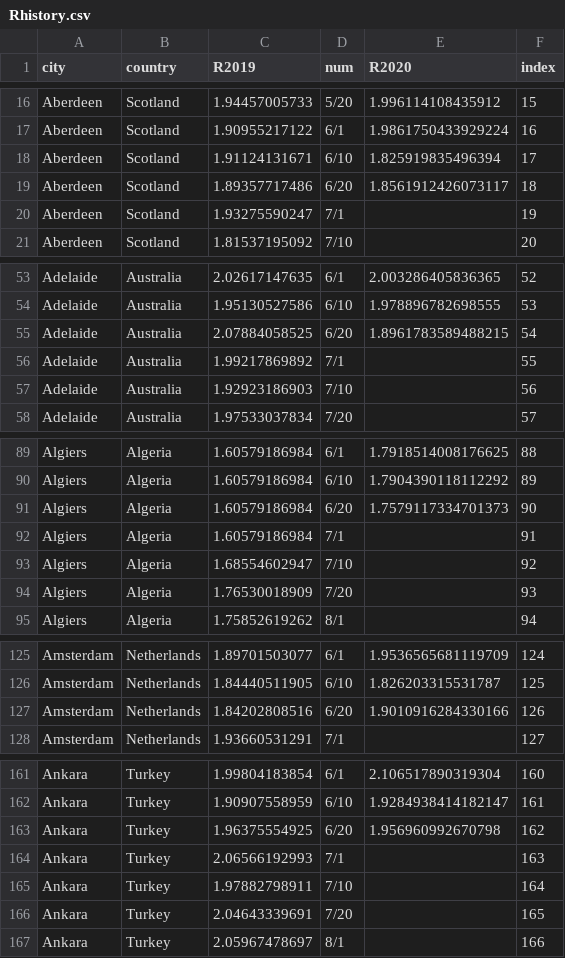
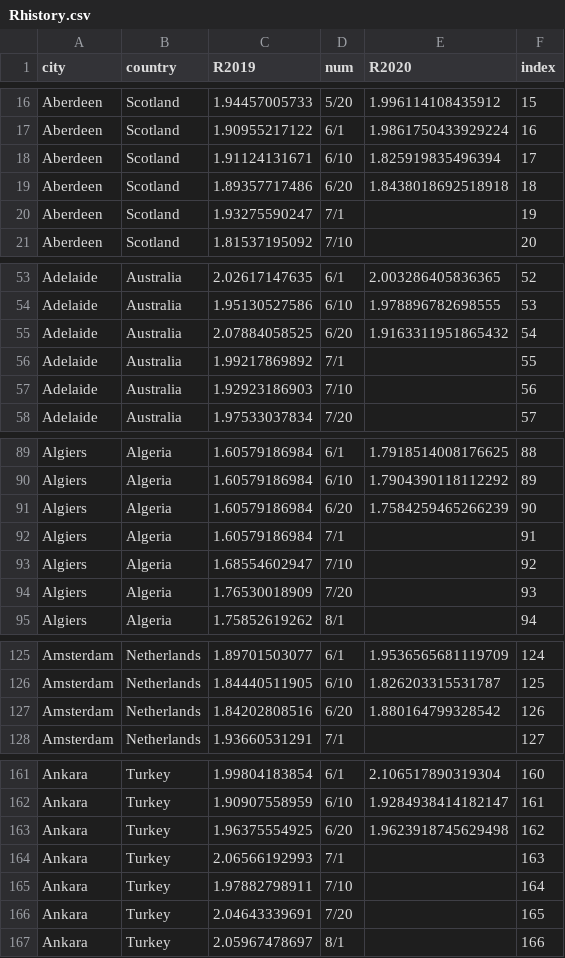
Before and after one commit to KL-ice/Temp-R-value, a CSV file: Rhistory.csv, drawn as a sheet; only a part is shown, gaps mark what is left out; the diff covers the shown part only.

```diff
--- a/Rhistory.csv
+++ b/Rhistory.csv
@@ -18,3 +18,3 @@ Aberdeen,Scotland,1.90955217122,6/1,1.9861750433929224,16
 Aberdeen,Scotland,1.91124131671,6/10,1.825919835496394,17
-Aberdeen,Scotland,1.89357717486,6/20,1.8561912426073117,18
+Aberdeen,Scotland,1.89357717486,6/20,1.8438018692518918,18
 Aberdeen,Scotland,1.93275590247,7/1,,19
@@ -54,3 +54,3 @@ Adelaide,Australia,2.02617147635,6/1,2.003286405836365,52
 Adelaide,Australia,1.95130527586,6/10,1.978896782698555,53
-Adelaide,Australia,2.07884058525,6/20,1.8961783589488215,54
+Adelaide,Australia,2.07884058525,6/20,1.9163311951865432,54
 Adelaide,Australia,1.99217869892,7/1,,55
@@ -90,3 +90,3 @@ Algiers,Algeria,1.60579186984,6/1,1.7918514008176625,88
 Algiers,Algeria,1.60579186984,6/10,1.7904390118112292,89
-Algiers,Algeria,1.60579186984,6/20,1.7579117334701373,90
+Algiers,Algeria,1.60579186984,6/20,1.7584259465266239,90
 Algiers,Algeria,1.60579186984,7/1,,91
@@ -126,3 +126,3 @@ Amsterdam,Netherlands,1.89701503077,6/1,1.9536565681119709,124
 Amsterdam,Netherlands,1.84440511905,6/10,1.826203315531787,125
-Amsterdam,Netherlands,1.84202808516,6/20,1.9010916284330166,126
+Amsterdam,Netherlands,1.84202808516,6/20,1.880164799328542,126
 Amsterdam,Netherlands,1.93660531291,7/1,,127
@@ -162,3 +162,3 @@ Ankara,Turkey,1.99804183854,6/1,2.106517890319304,160
 Ankara,Turkey,1.90907558959,6/10,1.9284938414182147,161
-Ankara,Turkey,1.96375554925,6/20,1.956960992670798,162
+Ankara,Turkey,1.96375554925,6/20,1.9623918745629498,162
 Ankara,Turkey,2.06566192993,7/1,,163
```
Also changed, not shown: 124 edited cells elsewhere in this file, R-value.csv, Rlastday.csv, 1 other file.
